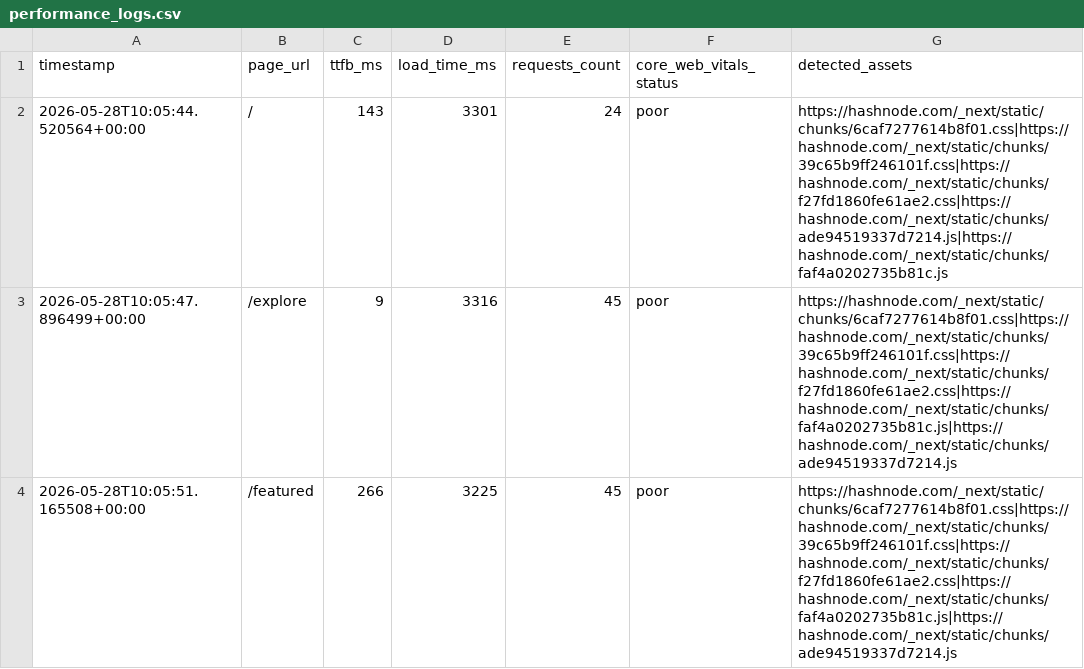
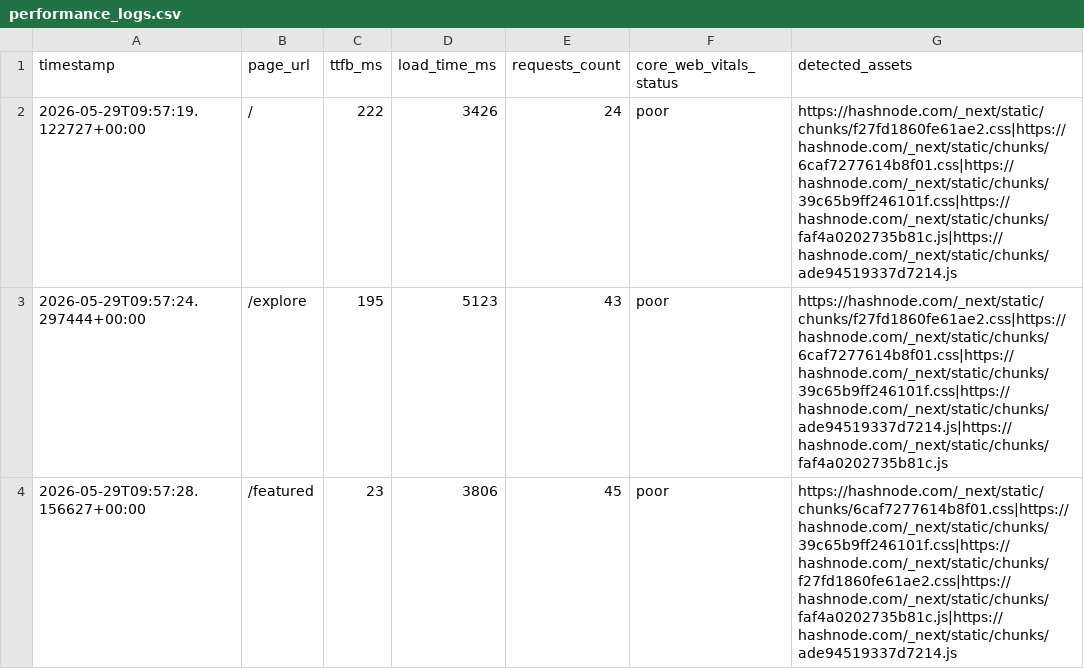
Before and after one commit to Niswan028/ai_ops_workflow_governor, a CSV file: data/performance_logs.csv, drawn as a sheet.

```diff
--- a/data/performance_logs.csv
+++ b/data/performance_logs.csv
@@ -1,4 +1,4 @@
 timestamp,page_url,ttfb_ms,load_time_ms,requests_count,core_web_vitals_status,detected_assets
-2026-05-28T10:05:44.520564+00:00,/,143,3301,24,poor,https://hashnode.com/_next/static/chunks/6caf7277614b8f01.css|https://hashnode.com/_next/static/chunks/39c65b9ff246101f.css|https://hashnode.com/_next/static/chunks/f27fd1860fe61ae2.css|https://hashnode.com/_next/static/chunks/ade94519337d7214.js|https://hashnode.com/_next/static/chunks/faf4a0202735b81c.js
-2026-05-28T10:05:47.896499+00:00,/explore,9,3316,45,poor,https://hashnode.com/_next/static/chunks/6caf7277614b8f01.css|https://hashnode.com/_next/static/chunks/39c65b9ff246101f.css|https://hashnode.com/_next/static/chunks/f27fd1860fe61ae2.css|https://hashnode.com/_next/static/chunks/faf4a0202735b81c.js|https://hashnode.com/_next/static/chunks/ade94519337d7214.js
-2026-05-28T10:05:51.165508+00:00,/featured,266,3225,45,poor,https://hashnode.com/_next/static/chunks/6caf7277614b8f01.css|https://hashnode.com/_next/static/chunks/39c65b9ff246101f.css|https://hashnode.com/_next/static/chunks/f27fd1860fe61ae2.css|https://hashnode.com/_next/static/chunks/faf4a0202735b81c.js|https://hashnode.com/_next/static/chunks/ade94519337d7214.js
+2026-05-29T09:57:19.122727+00:00,/,222,3426,24,poor,https://hashnode.com/_next/static/chunks/f27fd1860fe61ae2.css|https://hashnode.com/_next/static/chunks/6caf7277614b8f01.css|https://hashnode.com/_next/static/chunks/39c65b9ff246101f.css|https://hashnode.com/_next/static/chunks/faf4a0202735b81c.js|https://hashnode.com/_next/static/chunks/ade94519337d7214.js
+2026-05-29T09:57:24.297444+00:00,/explore,195,5123,43,poor,https://hashnode.com/_next/static/chunks/f27fd1860fe61ae2.css|https://hashnode.com/_next/static/chunks/6caf7277614b8f01.css|https://hashnode.com/_next/static/chunks/39c65b9ff246101f.css|https://hashnode.com/_next/static/chunks/ade94519337d7214.js|https://hashnode.com/_next/static/chunks/faf4a0202735b81c.js
+2026-05-29T09:57:28.156627+00:00,/featured,23,3806,45,poor,https://hashnode.com/_next/static/chunks/6caf7277614b8f01.css|https://hashnode.com/_next/static/chunks/39c65b9ff246101f.css|https://hashnode.com/_next/static/chunks/f27fd1860fe61ae2.css|https://hashnode.com/_next/static/chunks/faf4a0202735b81c.js|https://hashnode.com/_next/static/chunks/ade94519337d7214.js
```
Also changed, not shown: data/performance_logs_history.csv, 3 other files.
